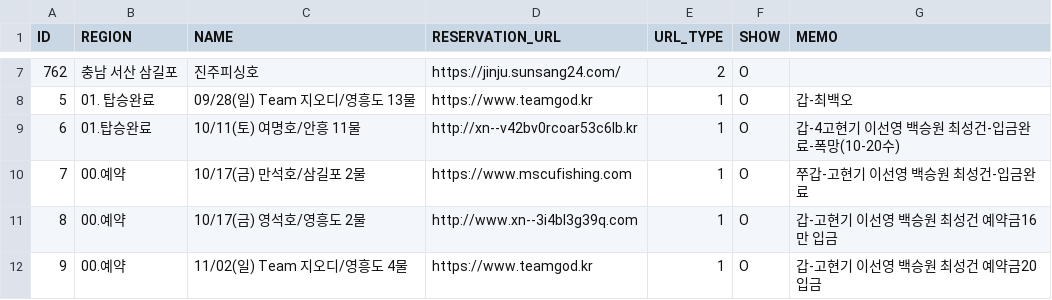
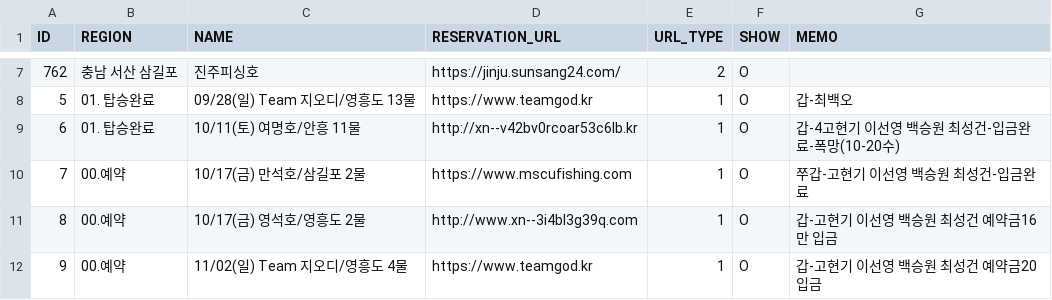
Before and after one commit to seong-geon-choi/ship, a CSV file: shiplist.csv, drawn as a sheet; only a part is shown, gaps mark what is left out.

Commit message:
배 목록 업데이트

```diff
--- a/shiplist.csv
+++ b/shiplist.csv
@@ -8,3 +8,3 @@ ID,REGION,NAME,RESERVATION_URL,URL_TYPE,SHOW,MEMO
 5,01. 탑승완료,09/28(일) Team 지오디/영흥도 13물,https://www.teamgod.kr,1,O,갑-최백오
-6,01.탑승완료,10/11(토) 여명호/안흥 11물,http://xn--v42bv0rcoar53c6lb.kr,1,O,갑-4고현기 이선영 백승원 최성건-입금완료-폭망(10-20수)
+6,01. 탑승완료,10/11(토) 여명호/안흥 11물,http://xn--v42bv0rcoar53c6lb.kr,1,O,갑-4고현기 이선영 백승원 최성건-입금완료-폭망(10-20수)
 7,00.예약,10/17(금) 만석호/삼길포 2물,https://www.mscufishing.com,1,O,쭈갑-고현기 이선영 백승원 최성건-입금완료
```
